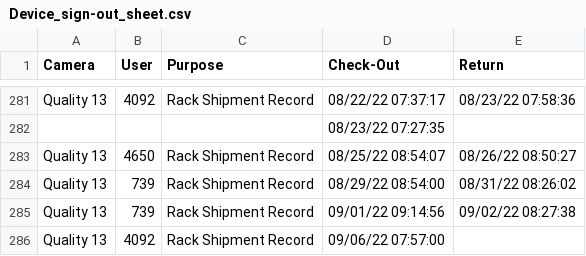
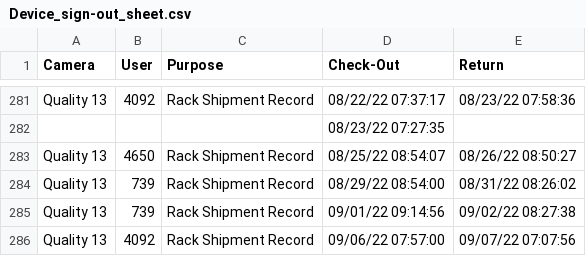
Before and after one commit to luxlp/camera_check_in, a CSV file: Device_sign-out_sheet.csv, drawn as a sheet; only a part is shown, gaps mark what is left out.

Commit message:
heads/main

```diff
--- a/Device_sign-out_sheet.csv
+++ b/Device_sign-out_sheet.csv
@@ -285,2 +285,2 @@ Quality 13,739,Rack Shipment Record,08/29/22 08:54:00,08/31/22 08:26:02
 Quality 13,739,Rack Shipment Record,09/01/22 09:14:56,09/02/22 08:27:38
-Quality 13,4092,Rack Shipment Record,09/06/22 07:57:00,
+Quality 13,4092,Rack Shipment Record,09/06/22 07:57:00,09/07/22 07:07:56
```
